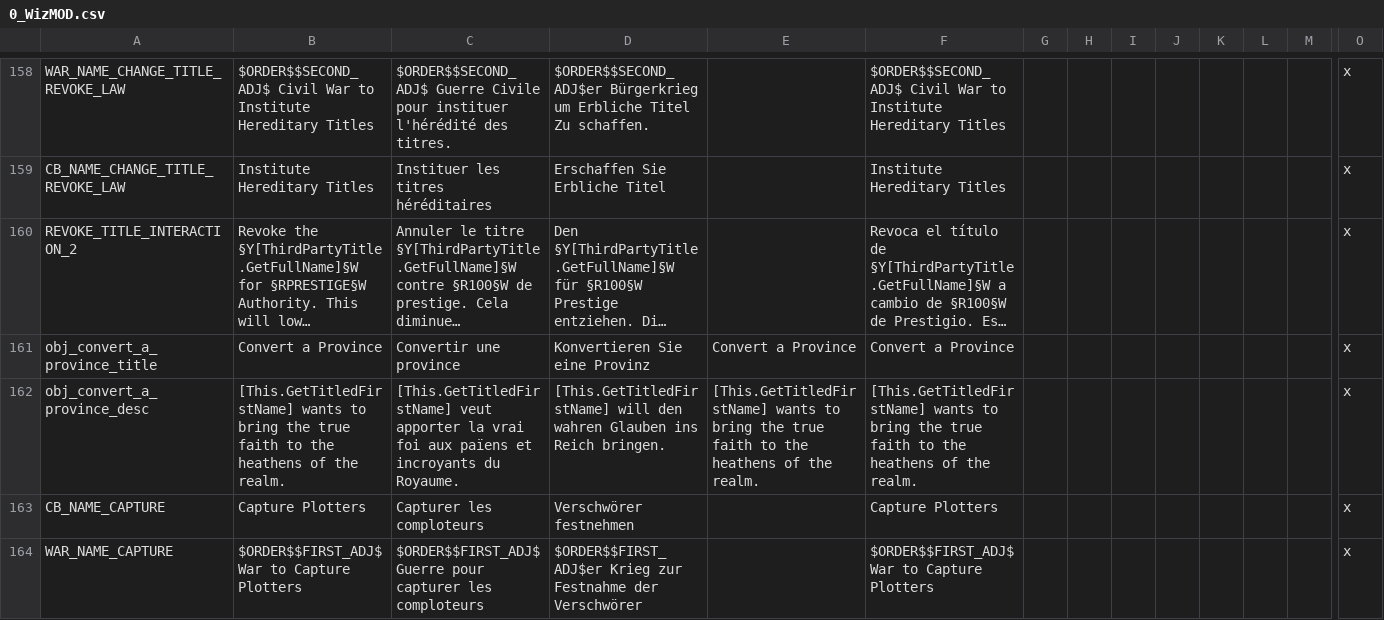
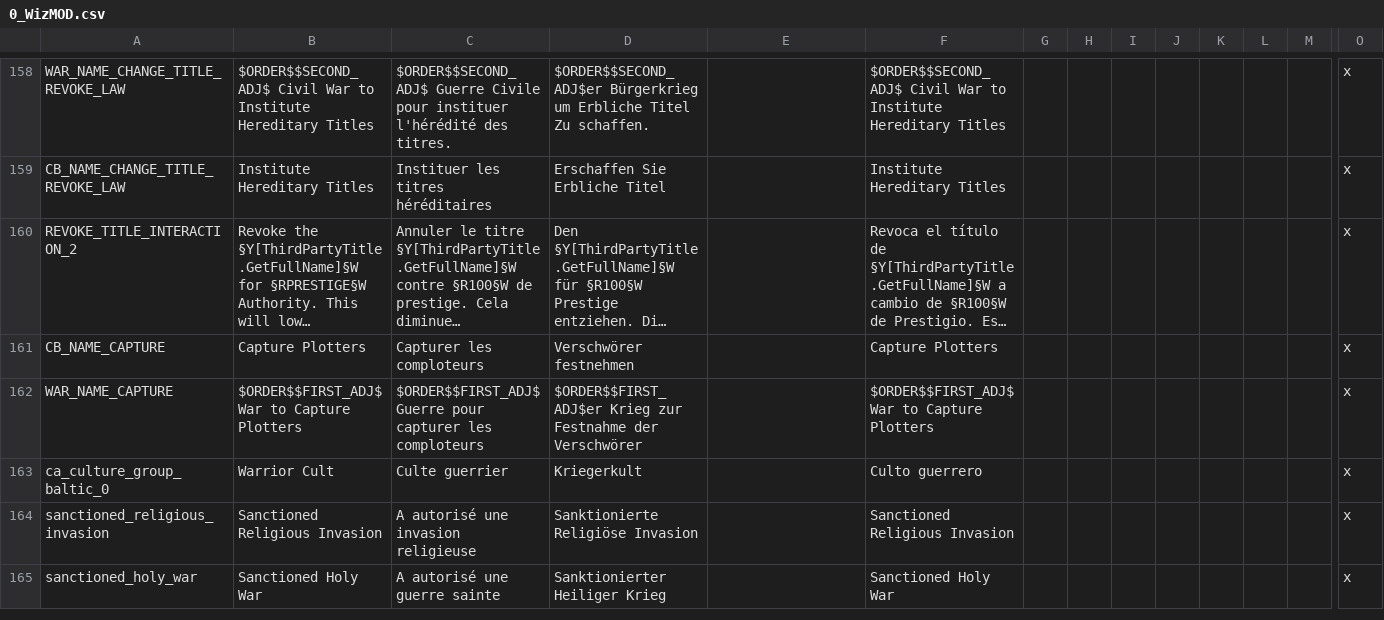
Before and after one commit to preslavb/lux-invicta-repository, a CSV file: localisation/0_WizMOD.csv, drawn as a sheet; only a part is shown, gaps mark what is left out; the shorter side is filled out with more unchanged rows; long unchanged cells end in …; rows hold the shown columns only; the diff names each change by its address in the sheet, - before the commit and + after, or states it on an @@ line.

```diff
--- a/localisation/0_WizMOD.csv
+++ b/localisation/0_WizMOD.csv
-row 161: obj_convert_a_province_title | Convert a Province | Convertir une province | Konvertieren Sie eine Provinz | Convert a Province | Convert a Province |  |  |  |  |  |  |  | x
-row 162: obj_convert_a_province_desc | [This.GetTitledFirstName] wants to bring the true faith to the heathens of the realm. | [This.GetTitledFirstName] veut apporter la vrai foi aux païens et incroyants du Royaume. | [This.GetTitledFirstName] will den wahren Glauben ins Reich bringen. | [This.GetTitledFirstName] wants to bring the true faith to the heathens of the realm. | [This.GetTitledFirstName] wants to bring the true faith to the heathens of the realm. |  |  |  |  |  |  |  | x
```
Also changed, not shown: localisation/NM_localisation.csv, localisation/NM_localisation_religion.csv, 4 other files.
